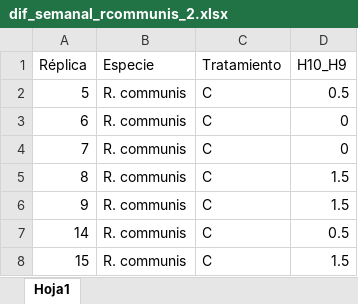
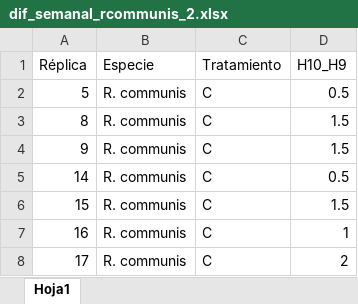
Before and after one commit to SantiagoFRT/MCD, an Excel workbook: SEGUNDO_SEMESTRE/Estadistica/FernandaNunez/dif_semanal_rcommunis_2.xlsx, sheet Hoja1, drawn as a sheet; only a part is shown; the shorter side is filled out with more unchanged rows; values as stored, in another font and other column widths than the file's, no borders; the diff covers the shown part only; the diff names each change by its address in the sheet, - before the commit and + after, or states it on an @@ line.

```diff
--- a/SEGUNDO_SEMESTRE/Estadistica/FernandaNunez/dif_semanal_rcommunis_2.xlsx (sheet Hoja1)
+++ b/SEGUNDO_SEMESTRE/Estadistica/FernandaNunez/dif_semanal_rcommunis_2.xlsx (sheet Hoja1)
-row 3: 6 | R. communis | C | 0
-row 4: 7 | R. communis | C | 0
```
Also changed, not shown: 16 removed rows elsewhere in this sheet, SEGUNDO_SEMESTRE/Estadistica/FernandaNunez/dif_semanal_Vfarnesiana_2.xlsx, 2 other files.
